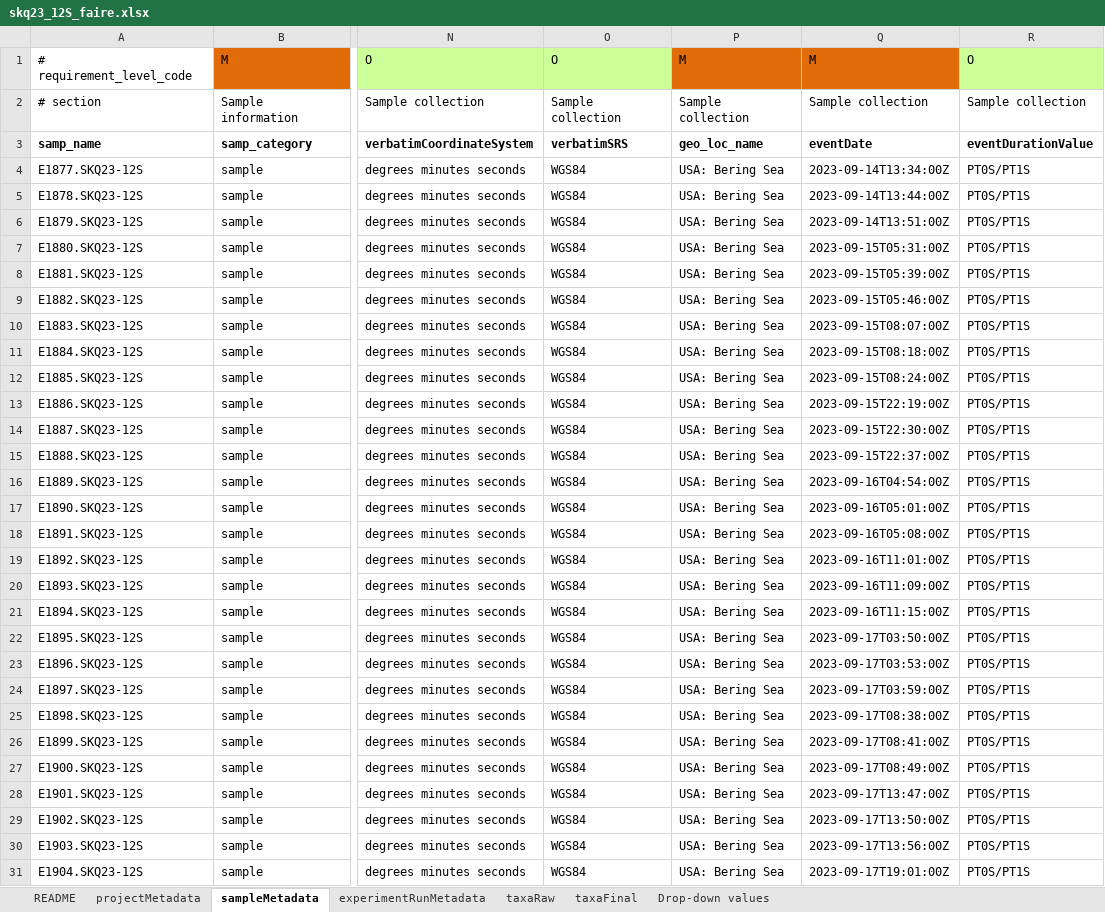
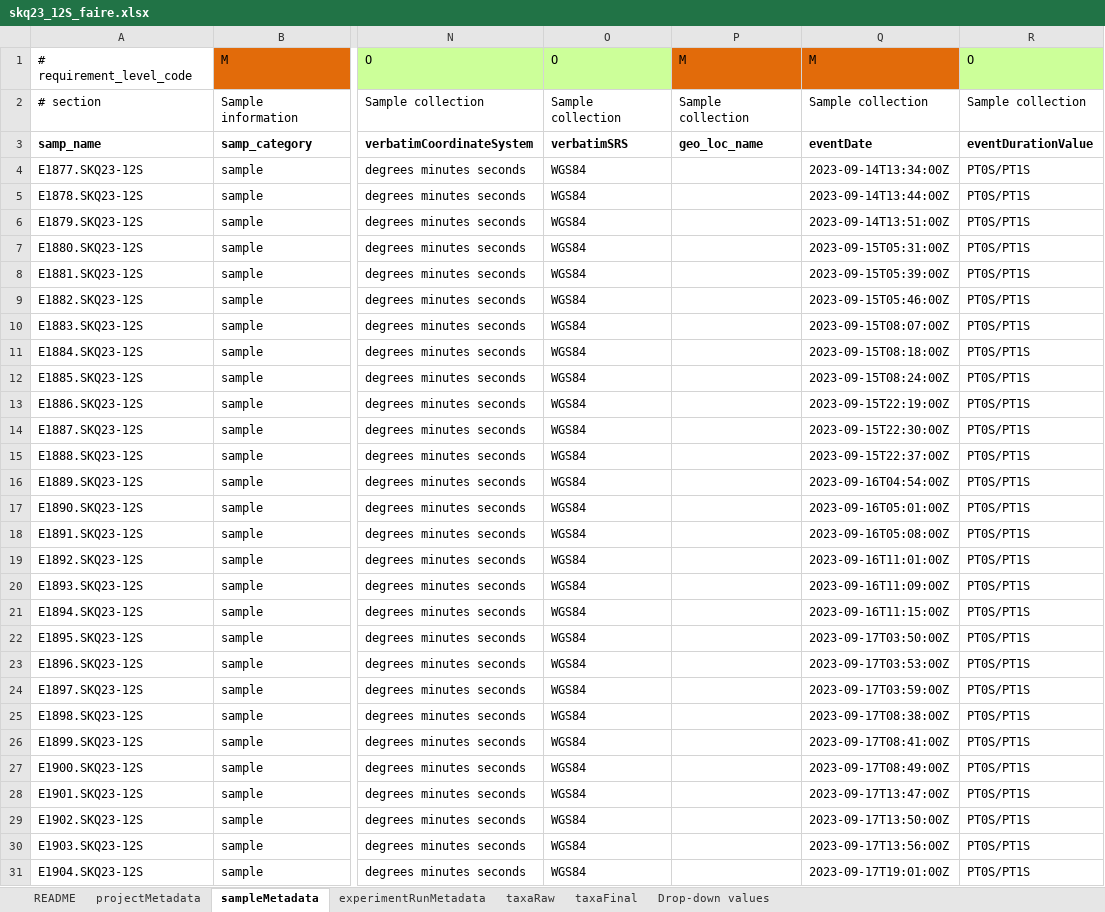
Before and after one commit to NOAA-PMEL/FAIRe-Mapping, an Excel workbook: projects/EcoFoci/skq23_12S/data/skq23_12S_faire.xlsx, sheet sampleMetadata, drawn as a sheet; only a part is shown, gaps mark what is left out; values as stored, in another font and other column widths than the file's, no borders; the diff covers the shown part only; the diff names each change by its address in the sheet, - before the commit and + after, or states it on an @@ line.

```diff
--- a/projects/EcoFoci/skq23_12S/data/skq23_12S_faire.xlsx (sheet sampleMetadata)
+++ b/projects/EcoFoci/skq23_12S/data/skq23_12S_faire.xlsx (sheet sampleMetadata)
-P4:P31: USA: Bering Sea
+P4:P31: (empty)
```
Also changed, not shown: 5 added rows and 128 edited cells elsewhere in this sheet, 3 other files.
